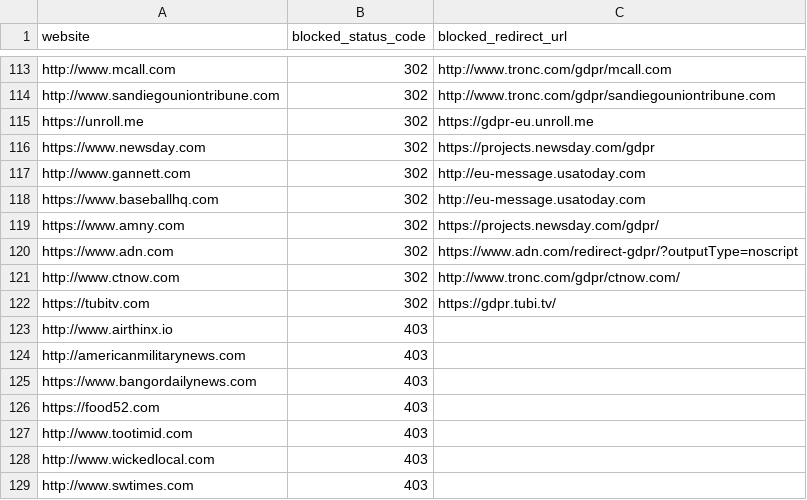
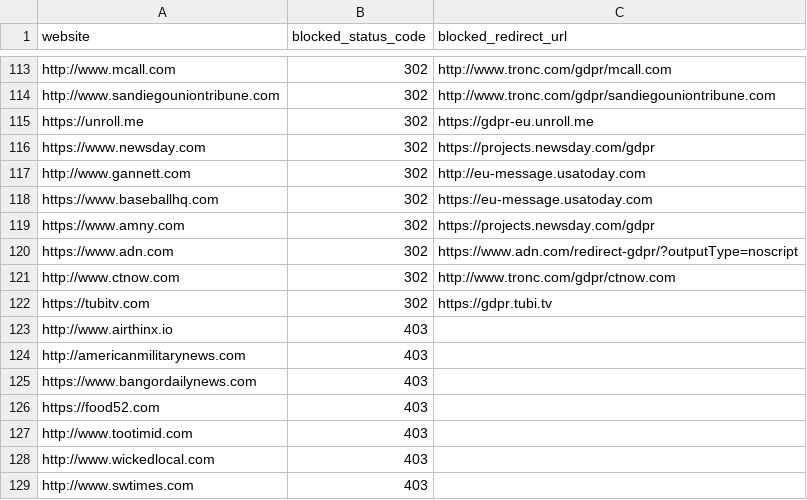
Before and after one commit to VerifiedJoseph/GDPR451, a CSV file: websites.csv, drawn as a sheet; only a part is shown, gaps mark what is left out.

Commit message:
Remove ending slash and add https to redirect URLs

```diff
--- a/websites.csv
+++ b/websites.csv
@@ -117,7 +117,7 @@ https://www.newsday.com,302,https://projects.newsday.com/gdpr
 http://www.gannett.com,302,http://eu-message.usatoday.com
-https://www.baseballhq.com,302,http://eu-message.usatoday.com
-https://www.amny.com,302,https://projects.newsday.com/gdpr/
+https://www.baseballhq.com,302,https://eu-message.usatoday.com
+https://www.amny.com,302,https://projects.newsday.com/gdpr
 https://www.adn.com,302,https://www.adn.com/redirect-gdpr/?outputType=noscript
-http://www.ctnow.com,302,http://www.tronc.com/gdpr/ctnow.com/
-https://tubitv.com,302,https://gdpr.tubi.tv/
+http://www.ctnow.com,302,http://www.tronc.com/gdpr/ctnow.com
+https://tubitv.com,302,https://gdpr.tubi.tv
 http://www.airthinx.io,403,
```
